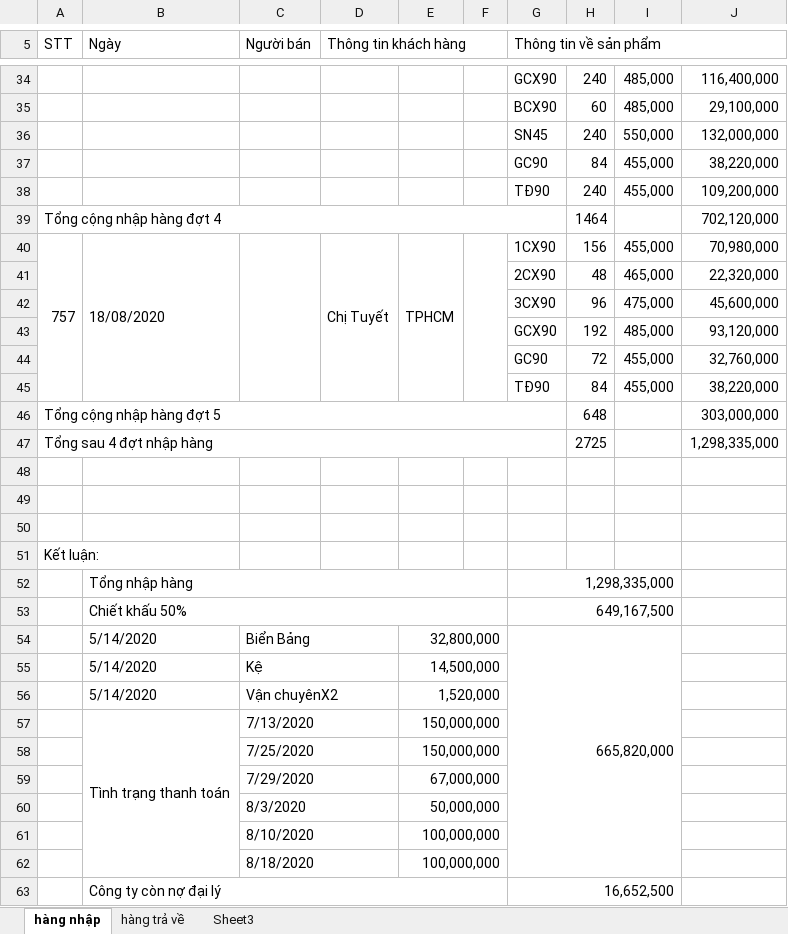
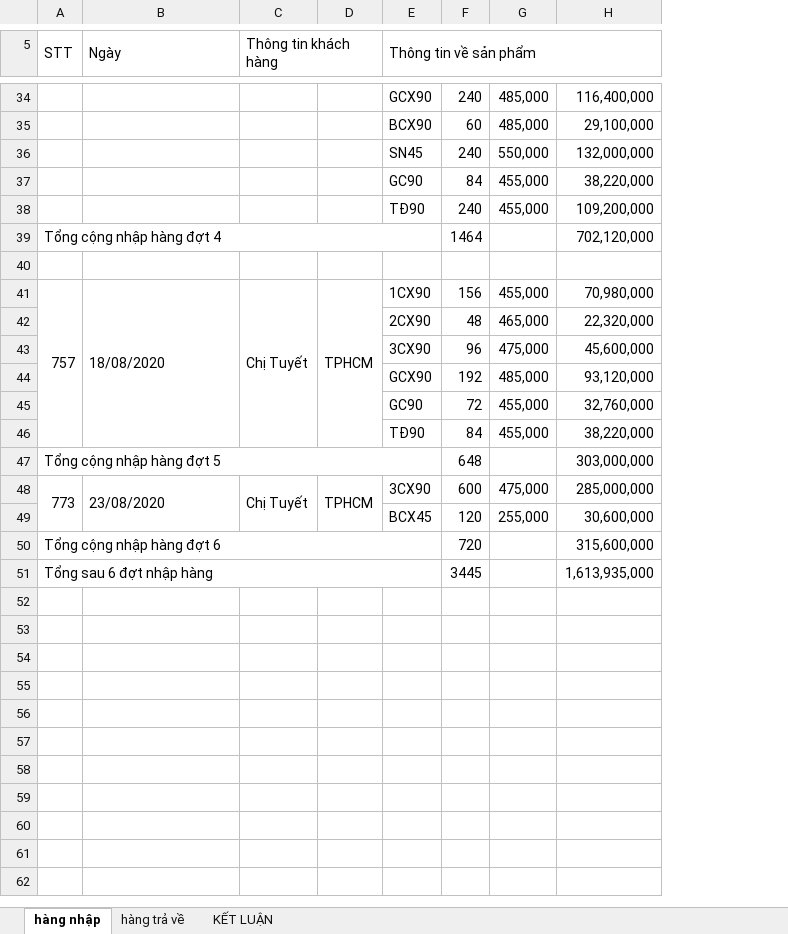
Before and after one commit to lexusna98/HangWorkspace, an Excel workbook: KẾ TOÁN - THÁI HẰNG/CÔNG NỢ/CHỊ TUYẾT SÀI GÒN/công nợ chị tuyết TPHCM.xlsx, sheet hàng nhập, drawn as a sheet; only a part is shown, gaps mark what is left out; values as stored, in another font and other column widths than the file's, no cell formats; removed rows and columns are numbered as before the commit, all else as after; the diff covers the shown part only; the diff names each change by its address in the sheet, - before the commit and + after, or states it on an @@ line.

```diff
--- a/KẾ TOÁN - THÁI HẰNG/CÔNG NỢ/CHỊ TUYẾT SÀI GÒN/công nợ chị tuyết TPHCM.xlsx (sheet hàng nhập)
+++ b/KẾ TOÁN - THÁI HẰNG/CÔNG NỢ/CHỊ TUYẾT SÀI GÒN/công nợ chị tuyết TPHCM.xlsx (sheet hàng nhập)
-sheet tab: Sheet3
+sheet tab: KẾT LUẬN
-column C (Người bán), empty
-column F, empty
+row 40: (empty)
-row 47: Tổng sau 4 đợt nhập hàng |  |  |  |  |  |  | 2725 |  | 1,298,335,000
-row 48: (empty)
+row 48: 773 | 23/08/2020 | Chị Tuyết | TPHCM | 3CX90 | 600 | 475,000 | 285,000,000
+A48:A49 merged
+B48:B49 merged
+C48:C49 merged
+D48:D49 merged
-row 49: (empty)
+row 49:  |  |  |  | BCX45 | 120 | 255,000 | 30,600,000
-row 50: (empty)
+row 50: Tổng cộng nhập hàng đợt 6 |  |  |  |  | 720 |  | 315,600,000
+A50:E50 merged
-row 51: Kết luận:
-row 52:  | Tổng nhập hàng |  |  |  |  | 1,298,335,000
-row 53:  | Chiết khấu 50% |  |  |  |  | 649,167,500
-row 54:  | 5/14/2020 | Biển Bảng |  | 32,800,000 |  | 665,820,000
-row 55:  | 5/14/2020 | Kệ |  | 14,500,000
-row 56:  | 5/14/2020 | Vận chuyênX2 |  | 1,520,000
-row 57:  | Tình trạng thanh toán | 7/13/2020 |  | 150,000,000
-row 58:  |  | 7/25/2020 |  | 150,000,000
-row 59:  |  | 7/29/2020 |  | 67,000,000
-row 60:  |  | 8/3/2020 |  | 50,000,000
-row 61:  |  | 8/10/2020 |  | 100,000,000
-row 62:  |  | 8/18/2020 |  | 100,000,000
-row 63:  | Công ty còn nợ đại lý |  |  |  |  | 16,652,500
+row 51: Tổng sau 6 đợt nhập hàng |  |  |  |  | 3445 |  | 1,613,935,000
```
Also changed, not shown: 2 edited cells elsewhere in this sheet, sheet KẾT LUẬN, cell formats, formulas that keep their value, KẾ TOÁN - THÁI HẰNG/KHO KÍN.xlsx, KẾ TOÁN - THÁI HẰNG/KHO/KHO VẬT TƯ.xlsx, 6 other files.
